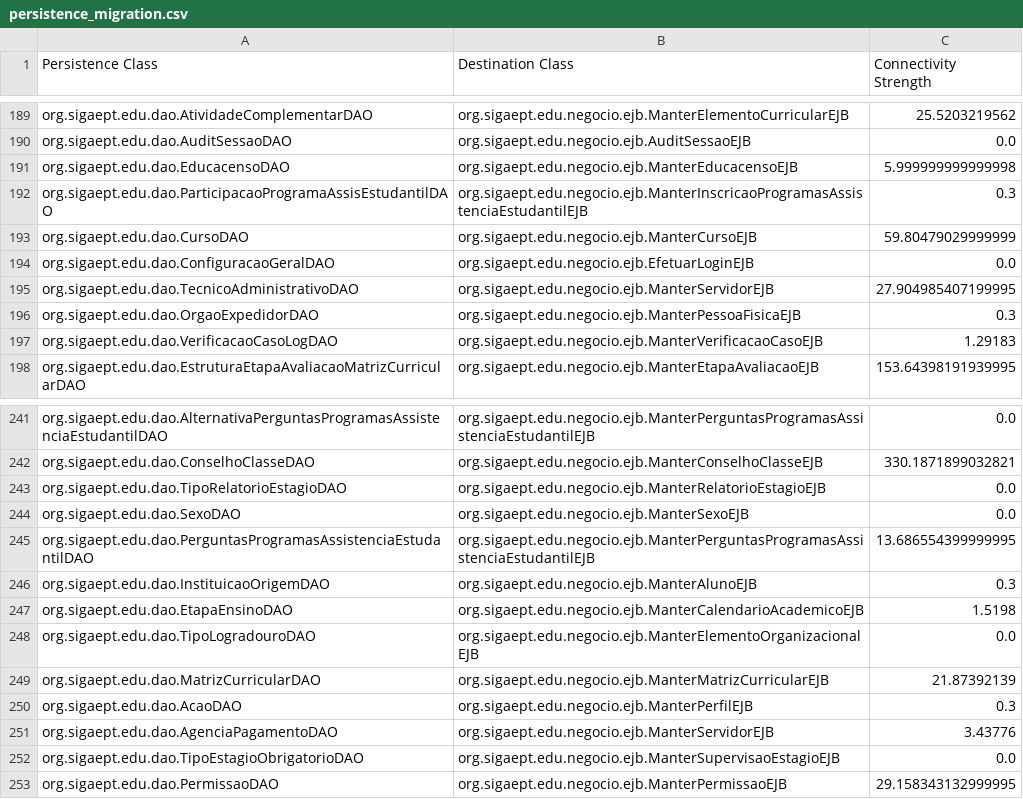
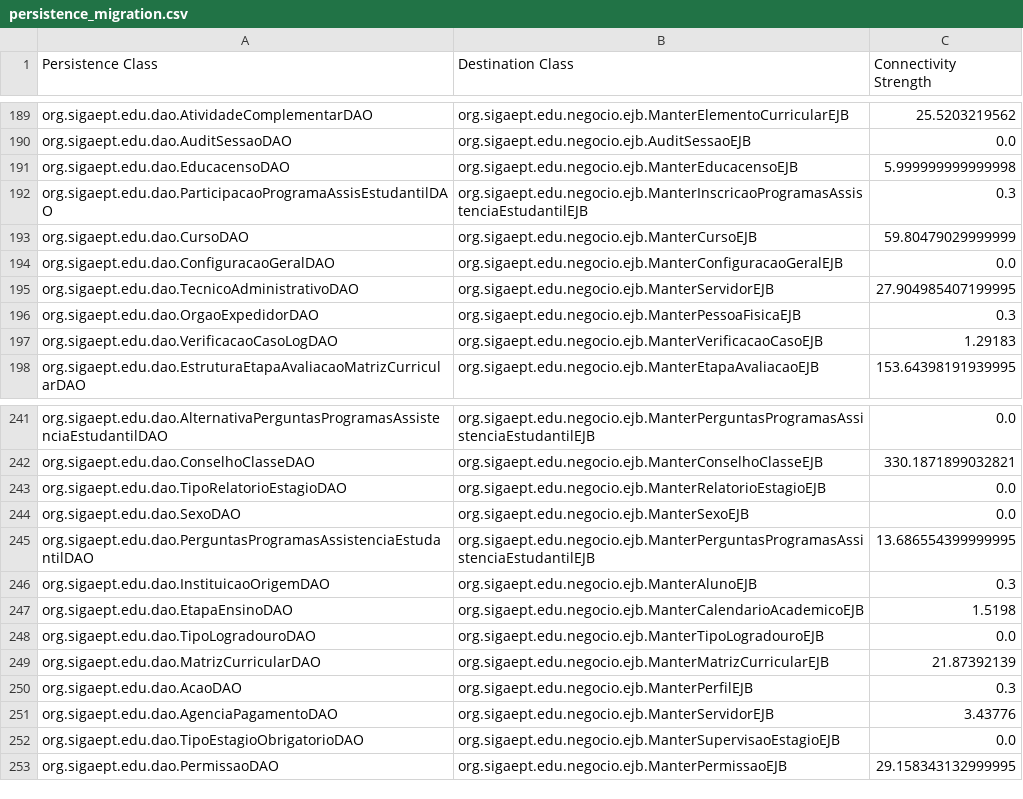
Before and after one commit to aborgesrodrigues/hierarchical-clustering, a CSV file: resources/persistence_migration.csv, drawn as a sheet; only a part is shown, gaps mark what is left out; the diff covers the shown part only.

```diff
--- a/resources/persistence_migration.csv
+++ b/resources/persistence_migration.csv
@@ -193,3 +193,3 @@ org.sigaept.edu.dao.ParticipacaoProgramaAssisEstudantilDAO;org.sigaept.edu.negoc
 org.sigaept.edu.dao.CursoDAO;org.sigaept.edu.negocio.ejb.ManterCursoEJB;59.80479029999999
-org.sigaept.edu.dao.ConfiguracaoGeralDAO;org.sigaept.edu.negocio.ejb.EfetuarLoginEJB;0.0
+org.sigaept.edu.dao.ConfiguracaoGeralDAO;org.sigaept.edu.negocio.ejb.ManterConfiguracaoGeralEJB;0.0
 org.sigaept.edu.dao.TecnicoAdministrativoDAO;org.sigaept.edu.negocio.ejb.ManterServidorEJB;27.904985407199995
@@ -247,3 +247,3 @@ org.sigaept.edu.dao.InstituicaoOrigemDAO;org.sigaept.edu.negocio.ejb.ManterAluno
 org.sigaept.edu.dao.EtapaEnsinoDAO;org.sigaept.edu.negocio.ejb.ManterCalendarioAcademicoEJB;1.5198
-org.sigaept.edu.dao.TipoLogradouroDAO;org.sigaept.edu.negocio.ejb.ManterElementoOrganizacionalEJB;0.0
+org.sigaept.edu.dao.TipoLogradouroDAO;org.sigaept.edu.negocio.ejb.ManterTipoLogradouroEJB;0.0
 org.sigaept.edu.dao.MatrizCurricularDAO;org.sigaept.edu.negocio.ejb.ManterMatrizCurricularEJB;21.87392139
```
Also changed, not shown: 25 edited cells elsewhere in this file, resources/connection_strength.csv, 3 other files.
